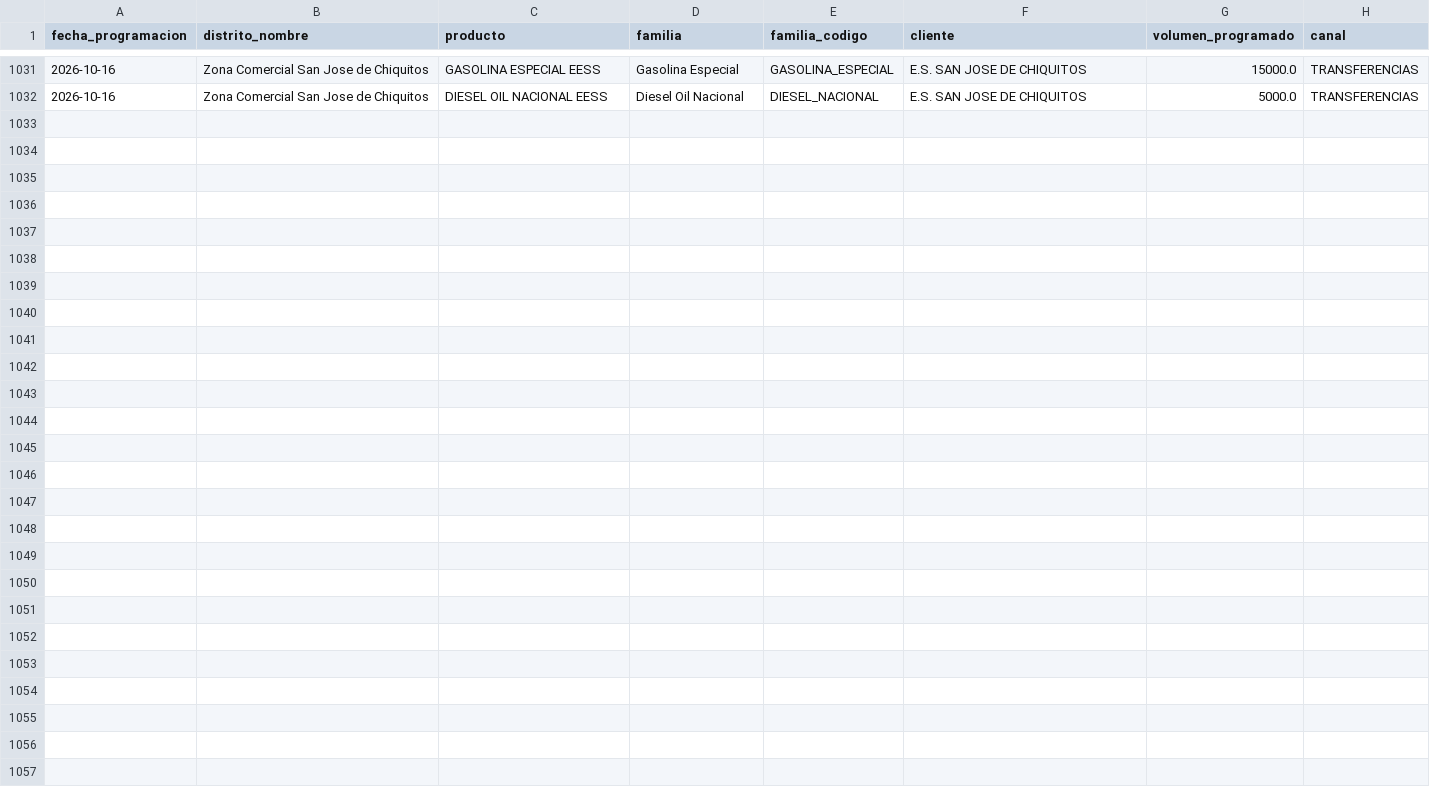
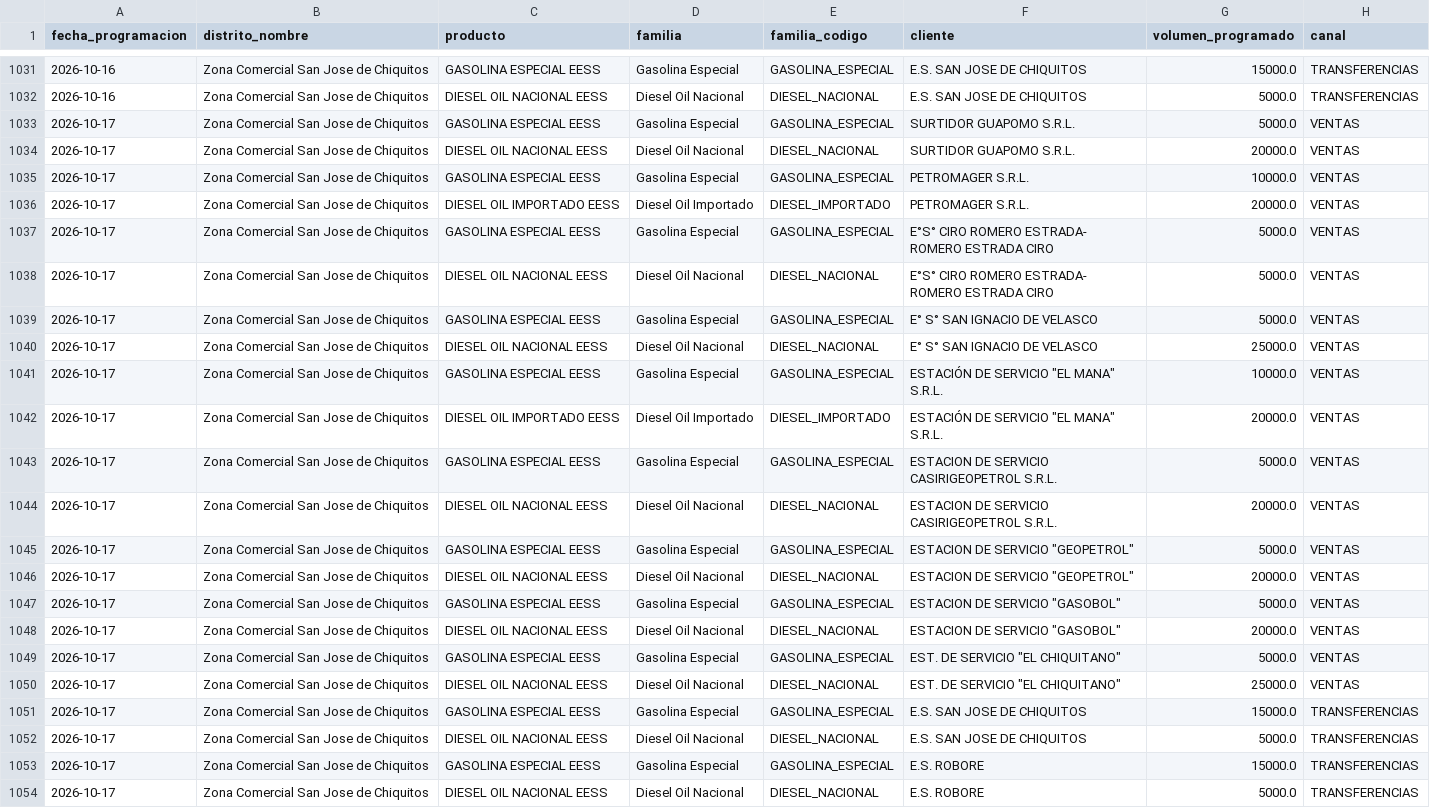
Before and after one commit to mauforonda/data-triage, a CSV file: hidrocarburos/abastecimiento/data/programacion/sjc.csv, drawn as a sheet; only a part is shown, gaps mark what is left out.

```diff
--- a/hidrocarburos/abastecimiento/data/programacion/sjc.csv
+++ b/hidrocarburos/abastecimiento/data/programacion/sjc.csv
@@ -1032 +1032,23 @@ fecha_programacion,distrito_nombre,producto,familia,familia_codigo,cliente,volum
 2026-10-16,Zona Comercial San Jose de Chiquitos,DIESEL OIL NACIONAL EESS,Diesel Oil Nacional,DIESEL_NACIONAL,E.S. SAN JOSE DE CHIQUITOS,5000.0,TRANSFERENCIAS
+2026-10-17,Zona Comercial San Jose de Chiquitos,GASOLINA ESPECIAL EESS,Gasolina Especial,GASOLINA_ESPECIAL,SURTIDOR GUAPOMO S.R.L.,5000.0,VENTAS
+2026-10-17,Zona Comercial San Jose de Chiquitos,DIESEL OIL NACIONAL EESS,Diesel Oil Nacional,DIESEL_NACIONAL,SURTIDOR GUAPOMO S.R.L.,20000.0,VENTAS
+2026-10-17,Zona Comercial San Jose de Chiquitos,GASOLINA ESPECIAL EESS,Gasolina Especial,GASOLINA_ESPECIAL,PETROMAGER S.R.L.,10000.0,VENTAS
+2026-10-17,Zona Comercial San Jose de Chiquitos,DIESEL OIL IMPORTADO EESS,Diesel Oil Importado,DIESEL_IMPORTADO,PETROMAGER S.R.L.,20000.0,VENTAS
+2026-10-17,Zona Comercial San Jose de Chiquitos,GASOLINA ESPECIAL EESS,Gasolina Especial,GASOLINA_ESPECIAL,E°S° CIRO ROMERO ESTRADA- ROMERO ESTRADA CIRO,5000.0,VENTAS
+2026-10-17,Zona Comercial San Jose de Chiquitos,DIESEL OIL NACIONAL EESS,Diesel Oil Nacional,DIESEL_NACIONAL,E°S° CIRO ROMERO ESTRADA- ROMERO ESTRADA CIRO,5000.0,VENTAS
+2026-10-17,Zona Comercial San Jose de Chiquitos,GASOLINA ESPECIAL EESS,Gasolina Especial,GASOLINA_ESPECIAL,E° S° SAN IGNACIO DE VELASCO,5000.0,VENTAS
+2026-10-17,Zona Comercial San Jose de Chiquitos,DIESEL OIL NACIONAL EESS,Diesel Oil Nacional,DIESEL_NACIONAL,E° S° SAN IGNACIO DE VELASCO,25000.0,VENTAS
+2026-10-17,Zona Comercial San Jose de Chiquitos,GASOLINA ESPECIAL EESS,Gasolina Especial,GASOLINA_ESPECIAL,"ESTACIÓN DE SERVICIO ""EL MANA"" S.R.L.",10000.0,VENTAS
+2026-10-17,Zona Comercial San Jose de Chiquitos,DIESEL OIL IMPORTADO EESS,Diesel Oil Importado,DIESEL_IMPORTADO,"ESTACIÓN DE SERVICIO ""EL MANA"" S.R.L.",20000.0,VENTAS
+2026-10-17,Zona Comercial San Jose de Chiquitos,GASOLINA ESPECIAL EESS,Gasolina Especial,GASOLINA_ESPECIAL,ESTACION DE SERVICIO CASIRIGEOPETROL S.R.L.,5000.0,VENTAS
+2026-10-17,Zona Comercial San Jose de Chiquitos,DIESEL OIL NACIONAL EESS,Diesel Oil Nacional,DIESEL_NACIONAL,ESTACION DE SERVICIO CASIRIGEOPETROL S.R.L.,20000.0,VENTAS
+2026-10-17,Zona Comercial San Jose de Chiquitos,GASOLINA ESPECIAL EESS,Gasolina Especial,GASOLINA_ESPECIAL,"ESTACION DE SERVICIO ""GEOPETROL""",5000.0,VENTAS
+2026-10-17,Zona Comercial San Jose de Chiquitos,DIESEL OIL NACIONAL EESS,Diesel Oil Nacional,DIESEL_NACIONAL,"ESTACION DE SERVICIO ""GEOPETROL""",20000.0,VENTAS
+2026-10-17,Zona Comercial San Jose de Chiquitos,GASOLINA ESPECIAL EESS,Gasolina Especial,GASOLINA_ESPECIAL,"ESTACION DE SERVICIO ""GASOBOL""",5000.0,VENTAS
+2026-10-17,Zona Comercial San Jose de Chiquitos,DIESEL OIL NACIONAL EESS,Diesel Oil Nacional,DIESEL_NACIONAL,"ESTACION DE SERVICIO ""GASOBOL""",20000.0,VENTAS
+2026-10-17,Zona Comercial San Jose de Chiquitos,GASOLINA ESPECIAL EESS,Gasolina Especial,GASOLINA_ESPECIAL,"EST. DE SERVICIO ""EL CHIQUITANO""",5000.0,VENTAS
+2026-10-17,Zona Comercial San Jose de Chiquitos,DIESEL OIL NACIONAL EESS,Diesel Oil Nacional,DIESEL_NACIONAL,"EST. DE SERVICIO ""EL CHIQUITANO""",25000.0,VENTAS
+2026-10-17,Zona Comercial San Jose de Chiquitos,GASOLINA ESPECIAL EESS,Gasolina Especial,GASOLINA_ESPECIAL,E.S. SAN JOSE DE CHIQUITOS,15000.0,TRANSFERENCIAS
+2026-10-17,Zona Comercial San Jose de Chiquitos,DIESEL OIL NACIONAL EESS,Diesel Oil Nacional,DIESEL_NACIONAL,E.S. SAN JOSE DE CHIQUITOS,5000.0,TRANSFERENCIAS
+2026-10-17,Zona Comercial San Jose de Chiquitos,GASOLINA ESPECIAL EESS,Gasolina Especial,GASOLINA_ESPECIAL,E.S. ROBORE,15000.0,TRANSFERENCIAS
+2026-10-17,Zona Comercial San Jose de Chiquitos,DIESEL OIL NACIONAL EESS,Diesel Oil Nacional,DIESEL_NACIONAL,E.S. ROBORE,5000.0,TRANSFERENCIAS
```
Also changed, not shown: hidrocarburos/abastecimiento/data/despachos/tar.csv, hidrocarburos/abastecimiento/data/despachos/yac.csv, 38 other files.
